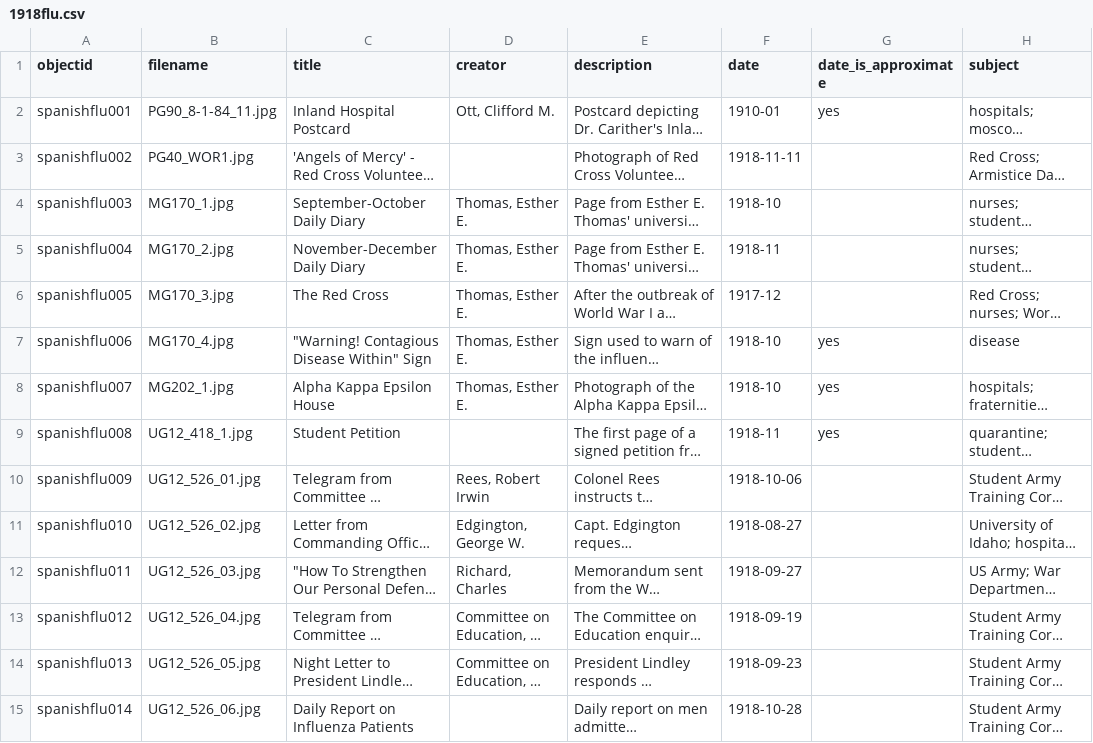
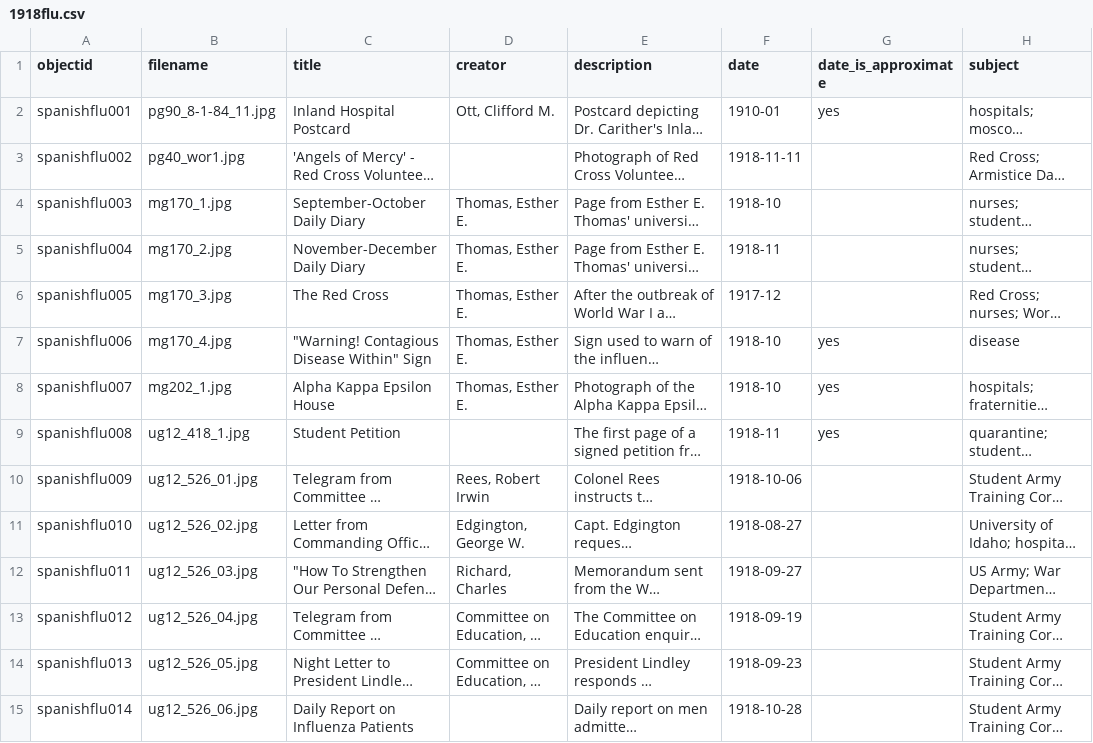
Before and after one commit to uidaholib/collectionbuilder-sa-spec-exhibits, a CSV file: _data/1918flu.csv, drawn as a sheet; only a part is shown; long unchanged cells end in …; the diff covers the shown part only; the diff names each change by its address in the sheet, - before the commit and + after, or states it on an @@ line.

Commit message:
downcase filenames

```diff
--- a/_data/1918flu.csv
+++ b/_data/1918flu.csv
-B2 (filename): PG90_8-1-84_11.jpg
+B2 (filename): pg90_8-1-84_11.jpg
-B3 (filename): PG40_WOR1.jpg
+B3 (filename): pg40_wor1.jpg
-B4 (filename): MG170_1.jpg
+B4 (filename): mg170_1.jpg
-B5 (filename): MG170_2.jpg
+B5 (filename): mg170_2.jpg
-B6 (filename): MG170_3.jpg
+B6 (filename): mg170_3.jpg
-B7 (filename): MG170_4.jpg
+B7 (filename): mg170_4.jpg
-B8 (filename): MG202_1.jpg
+B8 (filename): mg202_1.jpg
-B9 (filename): UG12_418_1.jpg
+B9 (filename): ug12_418_1.jpg
-B10 (filename): UG12_526_01.jpg
+B10 (filename): ug12_526_01.jpg
-B11 (filename): UG12_526_02.jpg
+B11 (filename): ug12_526_02.jpg
-B12 (filename): UG12_526_03.jpg
+B12 (filename): ug12_526_03.jpg
-B13 (filename): UG12_526_04.jpg
+B13 (filename): ug12_526_04.jpg
-B14 (filename): UG12_526_05.jpg
+B14 (filename): ug12_526_05.jpg
-B15 (filename): UG12_526_06.jpg
+B15 (filename): ug12_526_06.jpg
```
Also changed, not shown: 18 edited cells elsewhere in this file.
